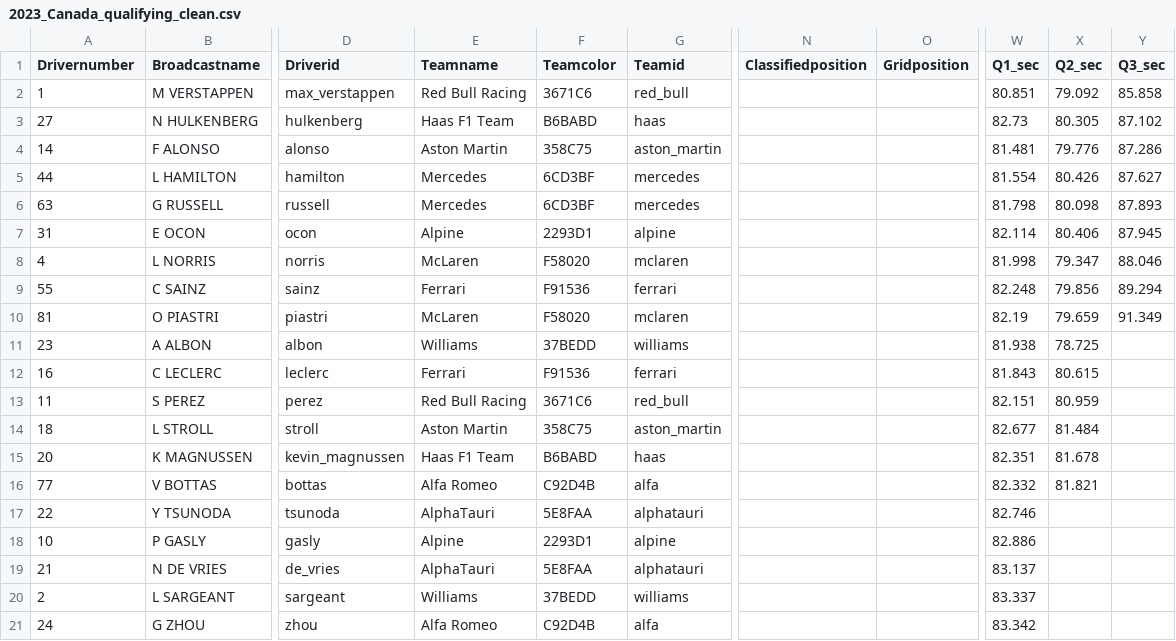
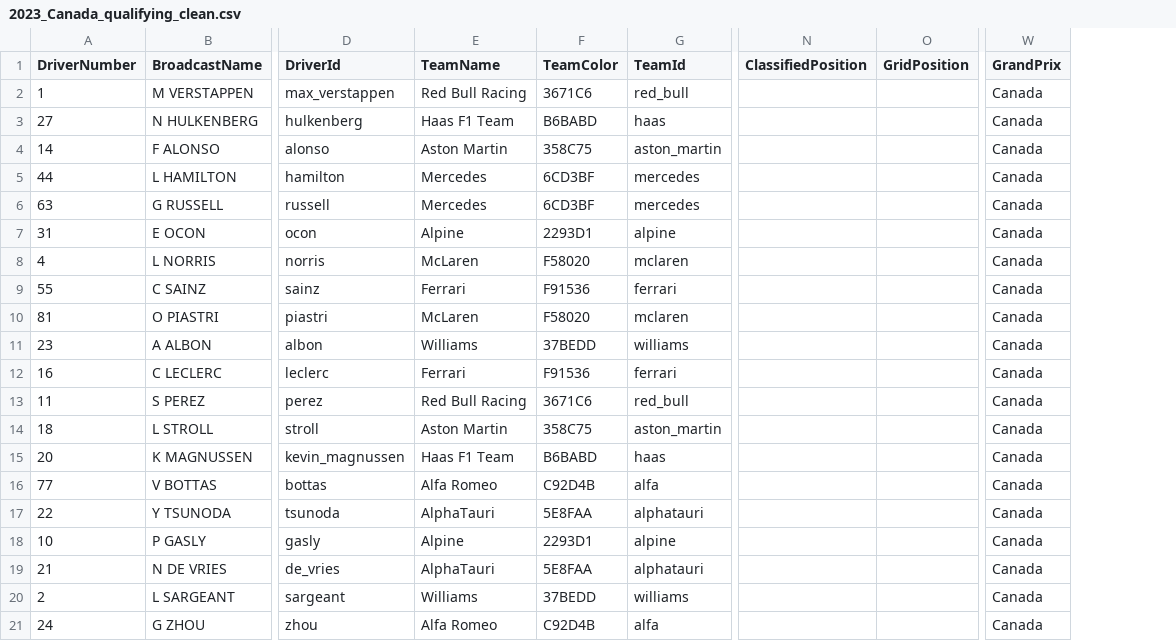
Before and after one commit to RishiRoopen/F1_Race_Predictor, a CSV file: data/processed/2023_Canada_qualifying_clean.csv, drawn as a sheet; only a part is shown, gaps mark what is left out; removed rows and columns are numbered as before the commit, all else as after; the diff covers the shown part only; the diff names each change by its address in the sheet, - before the commit and + after, or states it on an @@ line.

```diff
--- a/data/processed/2023_Canada_qualifying_clean.csv
+++ b/data/processed/2023_Canada_qualifying_clean.csv
-column N (Classifiedposition), empty
-column O (Gridposition), empty
+column N (ClassifiedPosition), empty
+column O (GridPosition), empty
-column W (Q1_sec), rows 2-21: 80.851 | 82.73 | 81.481 | 81.554 | 81.798 | 82.114 | 81.998 | 82.248 | 82.19 | 81.938 | 81.843 | 82.151 | 82.677 | 82.351 | 82.332 | 82.746 | 82.886 | 83.137 | 83.337 | 83.342
-column X (Q2_sec), rows 2-16: 79.092 | 80.305 | 79.776 | 80.426 | 80.098 | 80.406 | 79.347 | 79.856 | 79.659 | 78.725 | 80.615 | 80.959 | 81.484 | 81.678 | 81.821
-column Y (Q3_sec), rows 2-10: 85.858 | 87.102 | 87.286 | 87.627 | 87.893 | 87.945 | 88.046 | 89.294 | 91.349
+column W (GrandPrix), rows 2-21: all Canada
-A1: Drivernumber
+A1: DriverNumber
-B1: Broadcastname
+B1: BroadcastName
-D1: Driverid
+D1: DriverId
-E1: Teamname
+E1: TeamName
-F1: Teamcolor
+F1: TeamColor
-G1: Teamid
+G1: TeamId
```
Also changed, not shown: 5 edited cells elsewhere in this file, data/processed/2023_Great Britain_race_clean.csv, data/processed/2023_Miami_qualifying_clean.csv, 20 other files.
